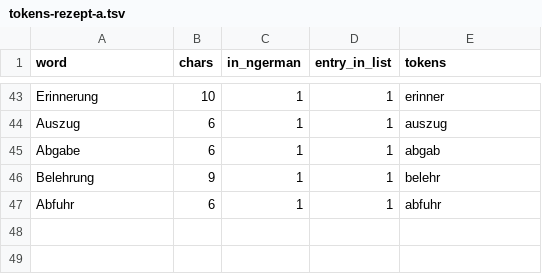
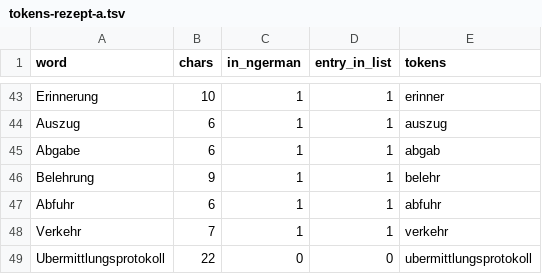
Before and after one commit to street1983nk/nextcloud-search, a TSV file: docs/measurements/2026-09-komposita-rezept-a/rohdaten/tokens-rezept-a.tsv, drawn as a sheet; only a part is shown, gaps mark what is left out; the diff names each change by its address in the sheet, - before the commit and + after, or states it on an @@ line.

Commit message:
test(08): M-07 Waechter fuer CI_TERMS und die zwei ungemessenen Behauptungen
test_analyzer.py hat seit Phase 8 den Waechter
test_every_asserted_word_stands_in_the_measured_case_list. Ausgerechnet
test_corpus_terms.py hatte ihn nicht, obwohl seine Aussagen direkt in einen
CI-Schritt wandern: ein vierter Suchbegriff haette in CI_TERMS eintreten
koennen, ohne je gegen die volle Debian-Liste gefahren worden zu sein, gruen
lokal und rot auf main.

Neu: test_every_word_this_module_claims_about_was_measured haelt CI_TERMS,
SPLIT_INDEPENDENT, AMBIGUOUS, LETTER_TRAPS und beide Ueberschriftfassungen
gegen fixtures/compound_cases_de.txt.

Zwei Bezeichner der Datei waren tatsaechlich unbelegt und sind jetzt gemessen
statt umformuliert, als Fall 47 und 48 der Eingabeliste. Lauf mit demselben
Skript, Abbild und denselben Pins, wordlist_hash unveraendert:

  compound_probe: 48 cases, 276496 entries, 194 in the subset
  Verkehr                 7   1  1  verkehr
  Ubermittlungsprotokoll  22  0  0  ubermittlungsprotokoll

Beide Behauptungen halten. Wichtig ist die zweite: die Entscheidung, Protokoll
NICHT als CI-Sprachfall zu bauen, ruhte darauf, dass die von der OCR gelesene
Fassung ein einziger Token bleibt, und das galt bisher nur gegen die Fixture.

Die Teilmenge blieb bei 194 Eintraegen und cases_more_than_one_token bei 21,
die zwei neuen Faelle verschieben also keine Aussage der Abschnitte 3 und 4 des
Messberichts. Der Nachtrag steht als Abschnitt 5.1 im Bericht.

```diff
--- a/docs/measurements/2026-09-komposita-rezept-a/rohdaten/tokens-rezept-a.tsv
+++ b/docs/measurements/2026-09-komposita-rezept-a/rohdaten/tokens-rezept-a.tsv
+row 48: Verkehr | 7 | 1 | 1 | verkehr
+row 49: Ubermittlungsprotokoll | 22 | 0 | 0 | ubermittlungsprotokoll
```
Also changed, not shown: 4 other files.
